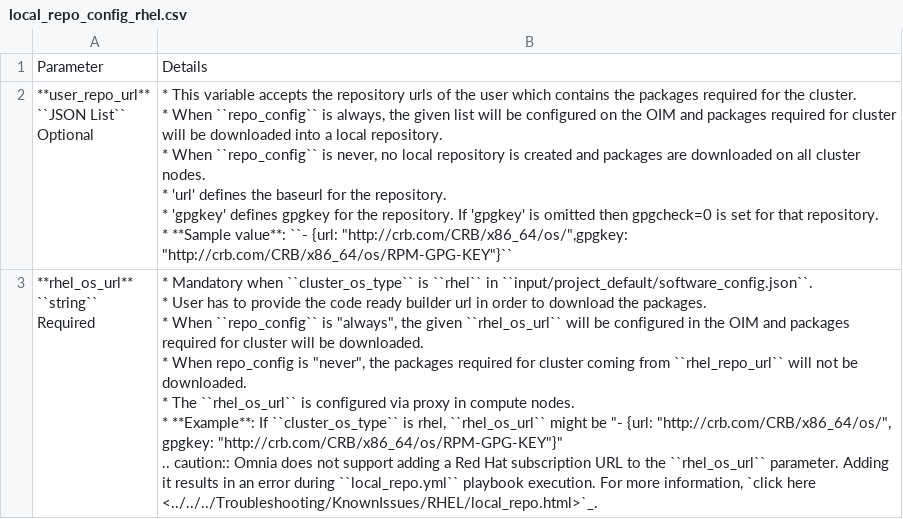
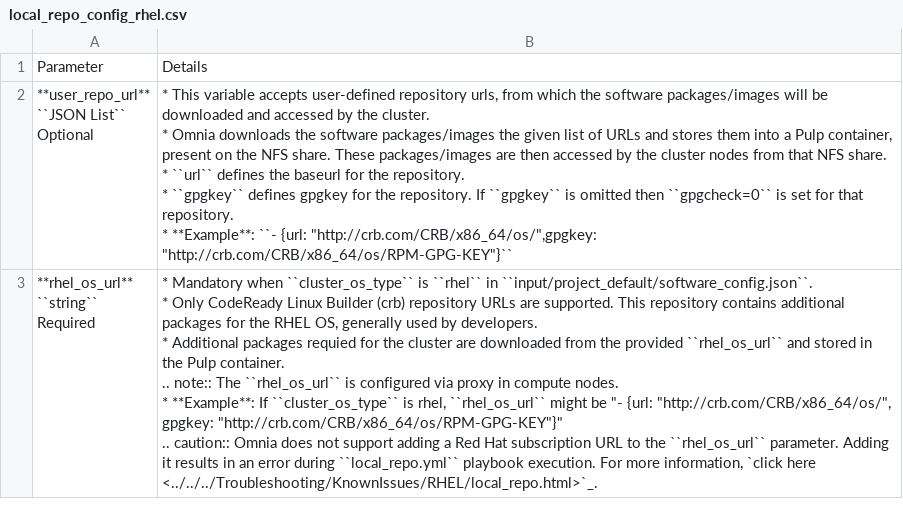
Before and after one commit to vasanthsathya/omnia, a CSV file: docs/source/Tables/local_repo_config_rhel.csv, drawn as a sheet; only a part is shown; the diff covers the shown part only.

```diff
--- a/docs/source/Tables/local_repo_config_rhel.csv
+++ b/docs/source/Tables/local_repo_config_rhel.csv
@@ -1,29 +1,27 @@
 Parameter,Details
-"**user_repo_url**
-
-``JSON List``
-
-Optional","* This variable accepts the repository urls of the user which contains the packages required for the cluster.
-
-* When ``repo_config`` is always, the given list will be configured on the OIM and packages required for cluster will be downloaded into a local repository.
-
-* When ``repo_config`` is never, no local repository is created and packages are downloaded on all cluster nodes.
-
-* 'url' defines the baseurl for the repository.
-
-* 'gpgkey' defines gpgkey for the repository. If 'gpgkey' is omitted then   gpgcheck=0 is set for that repository.
-
-* **Sample value**: ``- {url: ""http://crb.com/CRB/x86_64/os/"",gpgkey: ""http://crb.com/CRB/x86_64/os/RPM-GPG-KEY""}``"
-"**rhel_os_url**
-
-``string``
-
-Required","* Mandatory when ``cluster_os_type`` is ``rhel`` in ``input/project_default/software_config.json``.
-* User has to provide the code ready builder url in order to download the packages.
-* When ``repo_config`` is ""always"", the given ``rhel_os_url`` will be configured in the OIM and packages required for cluster will be downloaded.
-* When repo_config is ""never"", the packages required for cluster coming from ``rhel_repo_url`` will not be downloaded.
-* The ``rhel_os_url`` is configured via proxy in compute nodes.
-
-* **Example**: If ``cluster_os_type`` is rhel, ``rhel_os_url`` might be ""- {url: ""http://crb.com/CRB/x86_64/os/"", gpgkey: ""http://crb.com/CRB/x86_64/os/RPM-GPG-KEY""}""
-
-.. caution:: Omnia does not support adding a Red Hat subscription URL to the ``rhel_os_url`` parameter. Adding it results in an error during ``local_repo.yml`` playbook execution. For more information, `click here <../../../Troubleshooting/KnownIssues/RHEL/local_repo.html>`_."
+"**user_repo_url**
+
+``JSON List``
+
+Optional","* This variable accepts user-defined repository urls, from which the software packages/images will be downloaded and accessed by the cluster.
+
+* Omnia downloads the software packages/images the given list of URLs and stores them into a Pulp container, present on the NFS share. These packages/images are then accessed by the cluster nodes from that NFS share.
+
+* ``url`` defines the baseurl for the repository.
+
+* ``gpgkey`` defines gpgkey for the repository. If ``gpgkey`` is omitted then ``gpgcheck=0`` is set for that repository.
+
+* **Example**: ``- {url: ""http://crb.com/CRB/x86_64/os/"",gpgkey: ""http://crb.com/CRB/x86_64/os/RPM-GPG-KEY""}``"
+"**rhel_os_url**
+
+``string``
+
+Required","* Mandatory when ``cluster_os_type`` is ``rhel`` in ``input/project_default/software_config.json``.
+* Only CodeReady Linux Builder (crb) repository URLs are supported. This repository contains additional packages for the RHEL OS, generally used by developers.
+* Additional packages requied for the cluster are downloaded from the provided ``rhel_os_url`` and stored in the Pulp container.
+
+.. note:: The ``rhel_os_url`` is configured via proxy in compute nodes.
+
+* **Example**: If ``cluster_os_type`` is rhel, ``rhel_os_url`` might be ""- {url: ""http://crb.com/CRB/x86_64/os/"", gpgkey: ""http://crb.com/CRB/x86_64/os/RPM-GPG-KEY""}""
+
+.. caution:: Omnia does not support adding a Red Hat subscription URL to the ``rhel_os_url`` parameter. Adding it results in an error during ``local_repo.yml`` playbook execution. For more information, `click here <../../../Troubleshooting/KnownIssues/RHEL/local_repo.html>`_."
```
Also changed, not shown: 1 edited cell elsewhere in this file, docs/source/Tables/software_config_rhel.csv, 1 other file.
